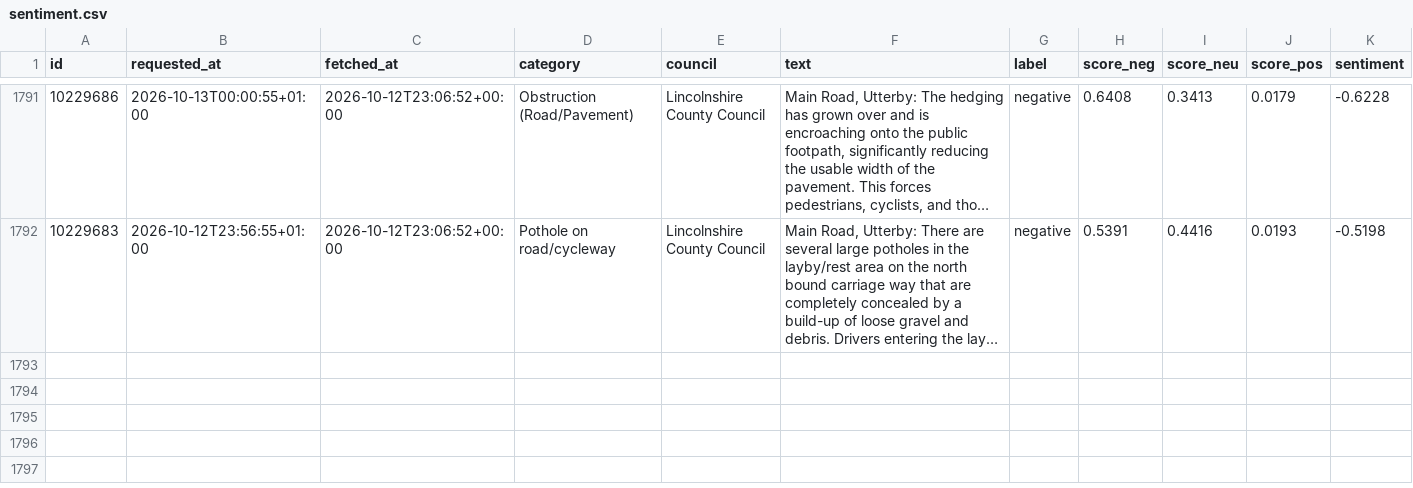
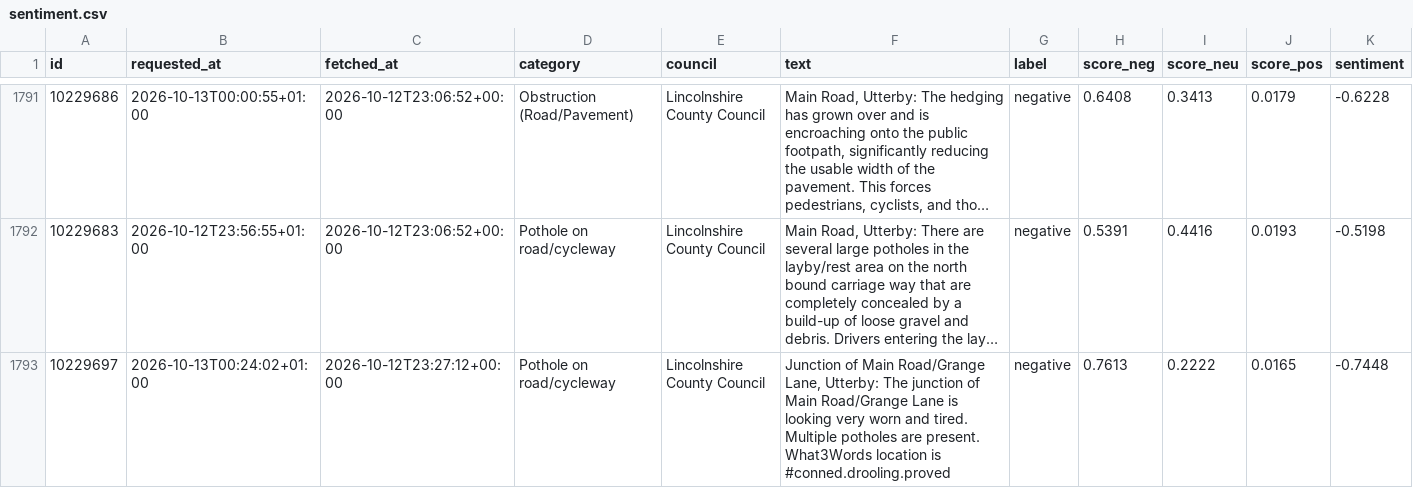
Before and after one commit to Hubertsauce/road-pulse, a CSV file: data/sentiment.csv, drawn as a sheet; only a part is shown, gaps mark what is left out; long unchanged cells end in …; the diff names each change by its address in the sheet, - before the commit and + after, or states it on an @@ line.

```diff
--- a/data/sentiment.csv
+++ b/data/sentiment.csv
+row 1793: 10229697 | 2026-10-13T00:24:02+01:00 | 2026-10-12T23:27:12+00:00 | Pothole on road/cycleway | Lincolnshire County Council | Junction of Main Road/Grange Lane, Utterby: The junction of Main Road/Grange Lane is looking very worn and tired. Multiple potholes are present. What3Words location is #conned.drooling.proved | negative | 0.7613 | 0.2222 | 0.0165 | -0.7448
```
Also changed, not shown: 1 other file.
